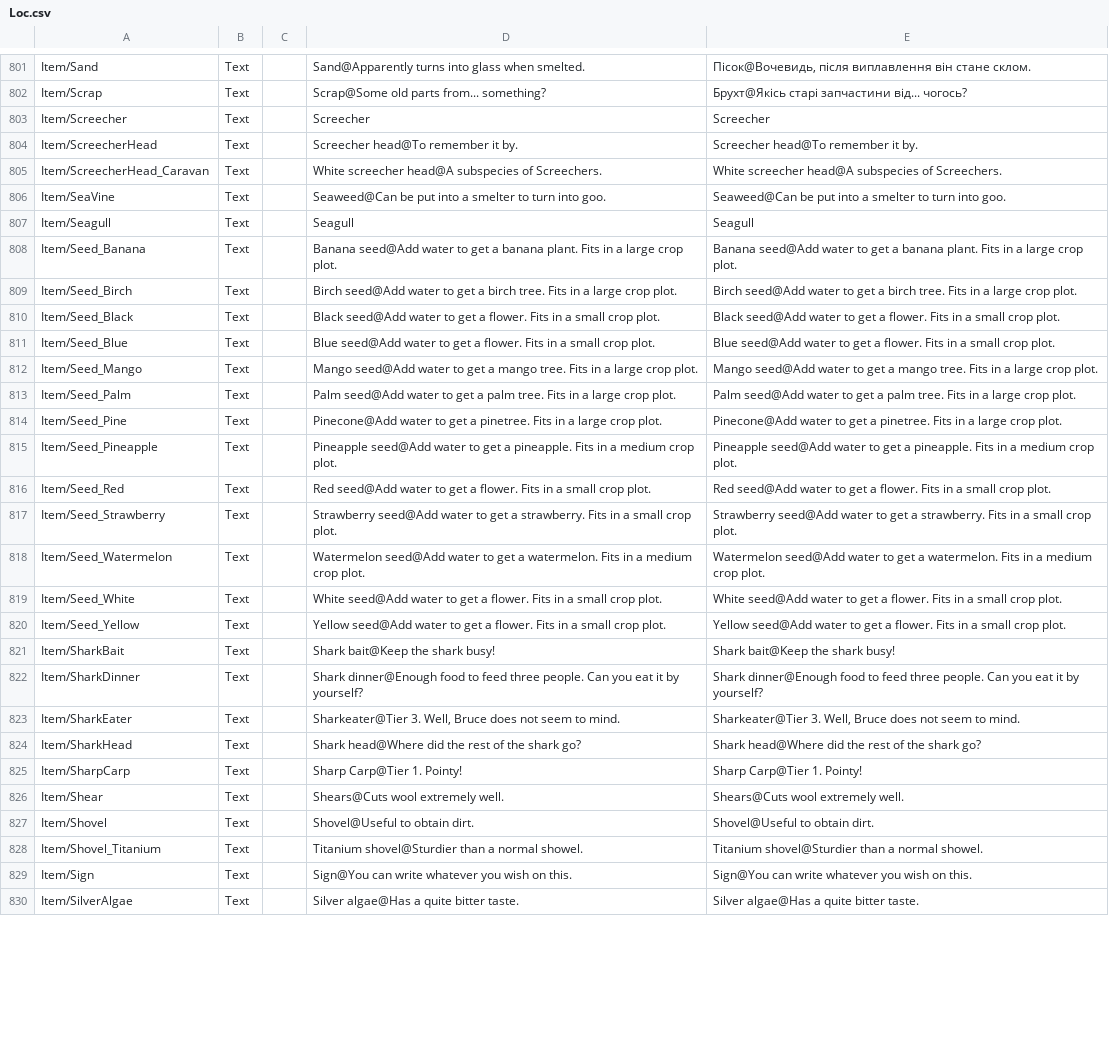
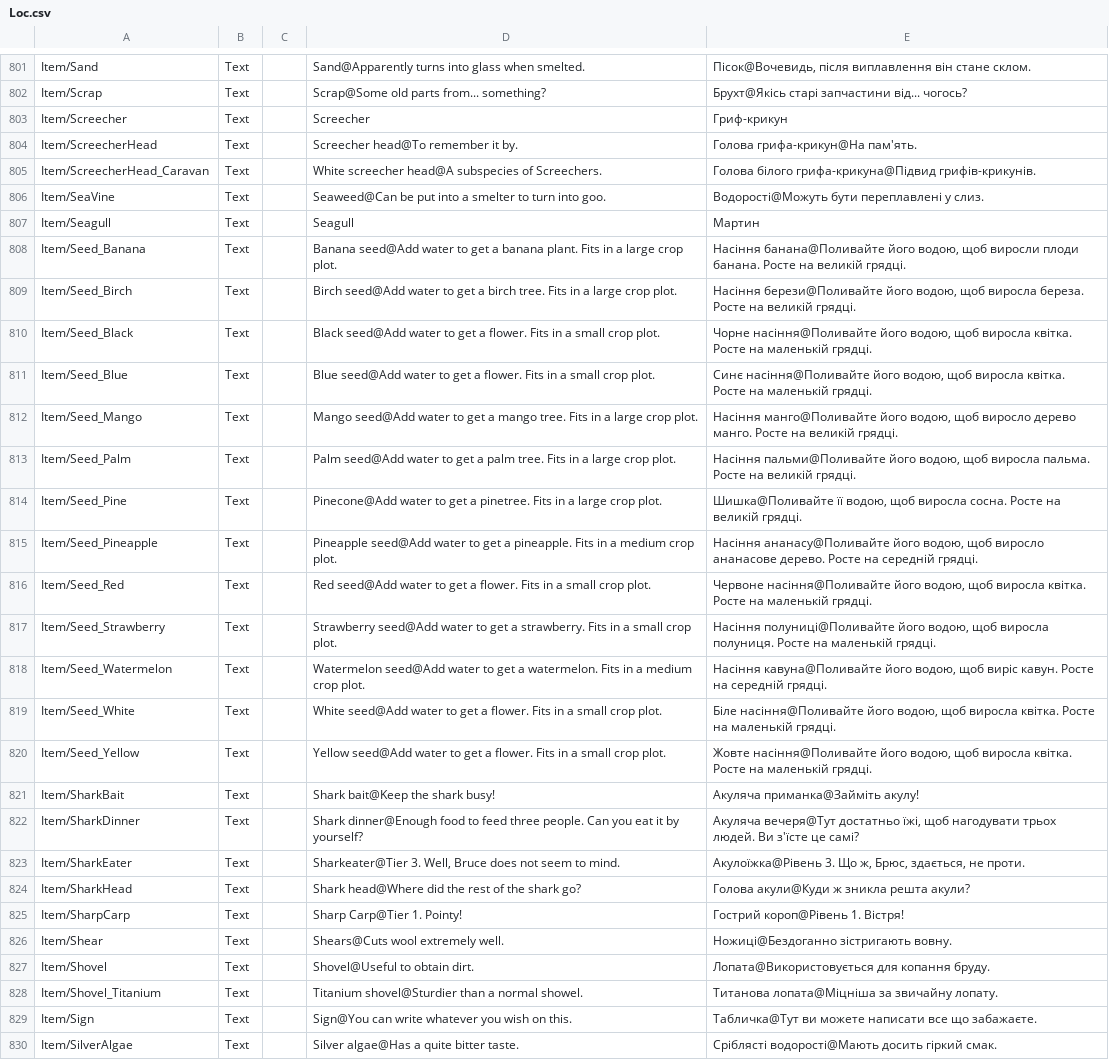
Before and after one commit to Damglador/Raft-UA, a CSV file: uk/Loc.csv, drawn as a sheet; only a part is shown, gaps mark what is left out; the diff covers the shown part only; the diff names each change by its address in the sheet, - before the commit and + after, or states it on an @@ line.

```diff
--- a/uk/Loc.csv
+++ b/uk/Loc.csv
-E803: Screecher
+E803: Гриф-крикун
-E804: Screecher head@To remember it by.
+E804: Голова грифа-крикун@На пам'ять.
-E805: White screecher head@A subspecies of Screechers.
+E805: Голова білого грифа-крикуна@Підвид грифів-крикунів.
-E806: Seaweed@Can be put into a smelter to turn into goo.
+E806: Водорості@Можуть бути переплавлені у слиз.
-E807: Seagull
+E807: Мартин
-E808: Banana seed@Add water to get a banana plant. Fits in a large crop plot.
+E808: Насіння банана@Поливайте його водою, щоб виросли плоди банана. Росте на великій грядці.
-E809: Birch seed@Add water to get a birch tree. Fits in a large crop plot.
+E809: Насіння берези@Поливайте його водою, щоб виросла береза. Росте на великій грядці.
-E810: Black seed@Add water to get a flower. Fits in a small crop plot.
+E810: Чорне насіння@Поливайте його водою, щоб виросла квітка. Росте на маленькій грядці.
-E811: Blue seed@Add water to get a flower. Fits in a small crop plot.
+E811: Синє насіння@Поливайте його водою, щоб виросла квітка. Росте на маленькій грядці.
-E812: Mango seed@Add water to get a mango tree. Fits in a large crop plot.
+E812: Насіння манго@Поливайте його водою, щоб виросло дерево манго. Росте на великій грядці.
-E813: Palm seed@Add water to get a palm tree. Fits in a large crop plot.
+E813: Насіння пальми@Поливайте його водою, щоб виросла пальма. Росте на великій грядці.
-E814: Pinecone@Add water to get a pinetree. Fits in a large crop plot.
+E814: Шишка@Поливайте її водою, щоб виросла сосна. Росте на великій грядці.
-E815: Pineapple seed@Add water to get a pineapple. Fits in a medium crop plot.
+E815: Насіння ананасу@Поливайте його водою, щоб виросло ананасове дерево. Росте на середній грядці.
-E816: Red seed@Add water to get a flower. Fits in a small crop plot.
+E816: Червоне насіння@Поливайте його водою, щоб виросла квітка. Росте на маленькій грядці.
-E817: Strawberry seed@Add water to get a strawberry. Fits in a small crop plot.
+E817: Насіння полуниці@Поливайте його водою, щоб виросла полуниця. Росте на маленькій грядці.
-E818: Watermelon seed@Add water to get a watermelon. Fits in a medium crop plot.
+E818: Насіння кавуна@Поливайте його водою, щоб виріс кавун. Росте на середній грядці.
-E819: White seed@Add water to get a flower. Fits in a small crop plot.
+E819: Біле насіння@Поливайте його водою, щоб виросла квітка. Росте на маленькій грядці.
-E820: Yellow seed@Add water to get a flower. Fits in a small crop plot.
+E820: Жовте насіння@Поливайте його водою, щоб виросла квітка. Росте на маленькій грядці.
-E821: Shark bait@Keep the shark busy!
+E821: Акуляча приманка@Займіть акулу!
-E822: Shark dinner@Enough food to feed three people. Can you eat it by yourself?
+E822: Акуляча вечеря@Тут достатньо їжі, щоб нагодувати трьох людей. Ви з'їсте це самі?
-E823: Sharkeater@Tier 3. Well, Bruce does not seem to mind.
+E823: Акулоїжка@Рівень 3. Що ж, Брюс, здається, не проти.
-E824: Shark head@Where did the rest of the shark go?
+E824: Голова акули@Куди ж зникла решта акули?
-E825: Sharp Carp@Tier 1. Pointy!
+E825: Гострий короп@Рівень 1. Вістря!
-E826: Shears@Cuts wool extremely well.
+E826: Ножиці@Бездоганно зістригають вовну.
-E827: Shovel@Useful to obtain dirt.
+E827: Лопата@Використовується для копання бруду.
-E828: Titanium shovel@Sturdier than a normal showel.
+E828: Титанова лопата@Міцніша за звичайну лопату.
-E829: Sign@You can write whatever you wish on this.
+E829: Табличка@Тут ви можете написати все що забажаєте.
-E830: Silver algae@Has a quite bitter taste.
+E830: Сріблясті водорості@Мають досить гіркий смак.
```
Also changed, not shown: 25 edited cells elsewhere in this file.
